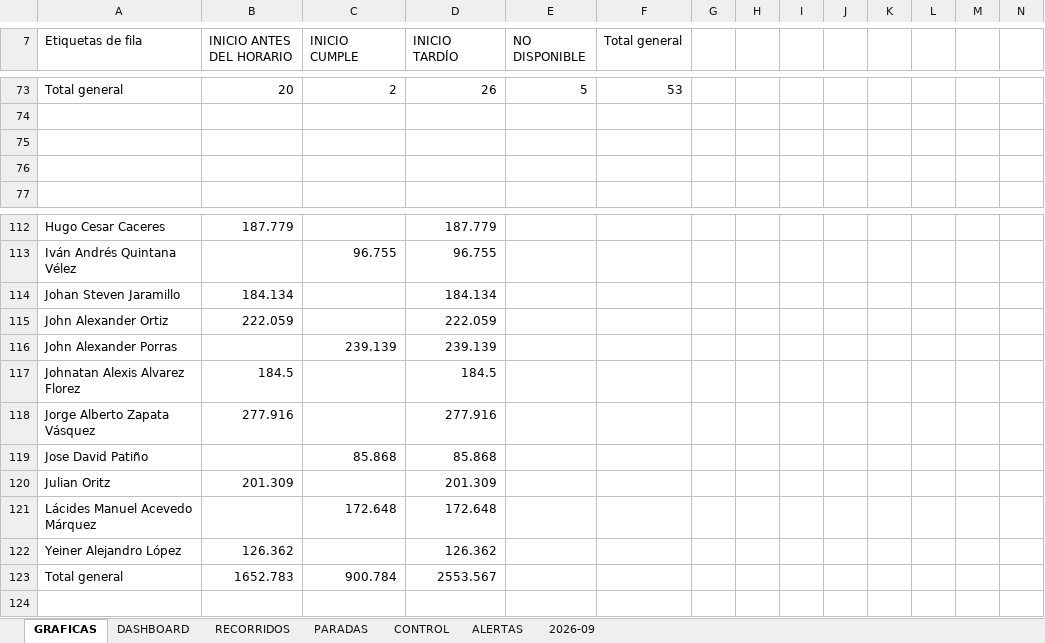
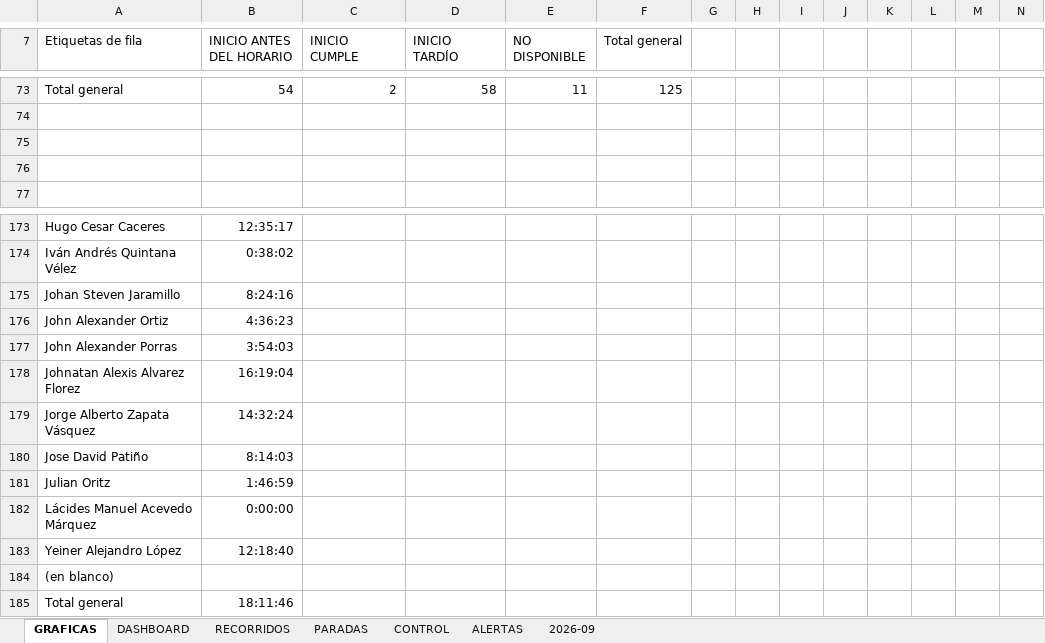
Before and after one commit to juanvelnec-interventoria/SISTEMA-PRO-V2-6-7-WEB, an Excel workbook: BASE_RECORRIDOS_PRO_JCA.xlsx, sheet GRAFICAS, drawn as a sheet; only a part is shown, gaps mark what is left out; values as stored, in another font and other column widths than the file's, no borders; charts and pictures not drawn; removed rows and columns are numbered as before the commit, all else as after; rows hold the shown columns only; the diff covers the shown part only; the diff names each change by its address in the sheet, - before the commit and + after, or states it on an @@ line.

```diff
--- a/BASE_RECORRIDOS_PRO_JCA.xlsx (sheet GRAFICAS)
+++ b/BASE_RECORRIDOS_PRO_JCA.xlsx (sheet GRAFICAS)
-B73 (INICIO ANTES DEL HORARIO): 20
+B73 (INICIO ANTES DEL HORARIO): 54
-D73 (INICIO TARDÍO): 26
+D73 (INICIO TARDÍO): 58
-E73 (NO DISPONIBLE): 5
+E73 (NO DISPONIBLE): 11
-F73 (Total general): 53
+F73 (Total general): 125
-B173 (INICIO ANTES DEL HORARIO): 187.779
+B173 (INICIO ANTES DEL HORARIO): 12:35:17
-D173 (INICIO TARDÍO): 187.779
+D173 (INICIO TARDÍO): (empty)
-row 113: Iván Andrés Quintana Vélez |  | 96.755 | 96.755
+row 174: Iván Andrés Quintana Vélez | 0:38:02
-B175 (INICIO ANTES DEL HORARIO): 184.134
+B175 (INICIO ANTES DEL HORARIO): 8:24:16
-D175 (INICIO TARDÍO): 184.134
+D175 (INICIO TARDÍO): (empty)
-B176 (INICIO ANTES DEL HORARIO): 222.059
+B176 (INICIO ANTES DEL HORARIO): 4:36:23
-D176 (INICIO TARDÍO): 222.059
+D176 (INICIO TARDÍO): (empty)
-row 116: John Alexander Porras |  | 239.139 | 239.139
+row 177: John Alexander Porras | 3:54:03
-B178 (INICIO ANTES DEL HORARIO): 184.5
+B178 (INICIO ANTES DEL HORARIO): 16:19:04
-D178 (INICIO TARDÍO): 184.5
+D178 (INICIO TARDÍO): (empty)
-B179 (INICIO ANTES DEL HORARIO): 277.916
+B179 (INICIO ANTES DEL HORARIO): 14:32:24
-D179 (INICIO TARDÍO): 277.916
+D179 (INICIO TARDÍO): (empty)
-row 119: Jose David Patiño |  | 85.868 | 85.868
+row 180: Jose David Patiño | 8:14:03
-B181 (INICIO ANTES DEL HORARIO): 201.309
+B181 (INICIO ANTES DEL HORARIO): 1:46:59
-D181 (INICIO TARDÍO): 201.309
+D181 (INICIO TARDÍO): (empty)
-row 121: Lácides Manuel Acevedo Márquez |  | 172.648 | 172.648
+row 182: Lácides Manuel Acevedo Márquez | 0:00:00
-B183 (INICIO ANTES DEL HORARIO): 126.362
+B183 (INICIO ANTES DEL HORARIO): 12:18:40
-D183 (INICIO TARDÍO): 126.362
+D183 (INICIO TARDÍO): (empty)
-row 123: Total general | 1652.783 | 900.784 | 2553.567
+row 184: (en blanco)
+row 185: Total general | 18:11:46
```
Also changed, not shown: 76 added rows, 15 removed rows and 58 edited cells elsewhere in this sheet, sheet RECORRIDOS, charts or pictures.
